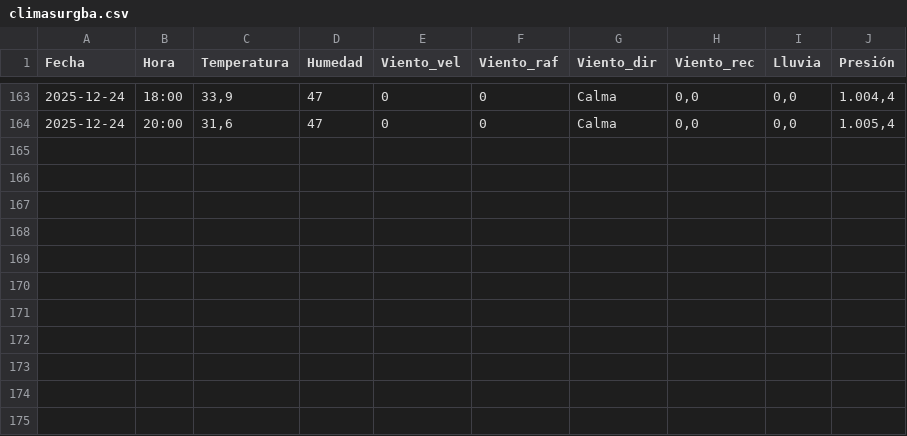
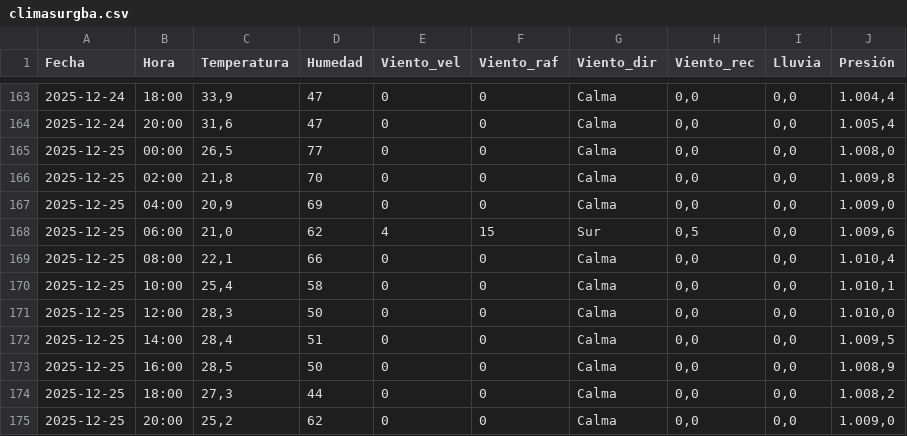
Before and after one commit to val281296-netizen/Clima, a CSV file: climasurgba.csv, drawn as a sheet; only a part is shown, gaps mark what is left out; the diff names each change by its address in the sheet, - before the commit and + after, or states it on an @@ line.

```diff
--- a/climasurgba.csv
+++ b/climasurgba.csv
+row 165: 2025-12-25 | 00:00 | 26,5 | 77 | 0 | 0 | Calma | 0,0 | 0,0 | 1.008,0
+row 166: 2025-12-25 | 02:00 | 21,8 | 70 | 0 | 0 | Calma | 0,0 | 0,0 | 1.009,8
+row 167: 2025-12-25 | 04:00 | 20,9 | 69 | 0 | 0 | Calma | 0,0 | 0,0 | 1.009,0
+row 168: 2025-12-25 | 06:00 | 21,0 | 62 | 4 | 15 | Sur | 0,5 | 0,0 | 1.009,6
+row 169: 2025-12-25 | 08:00 | 22,1 | 66 | 0 | 0 | Calma | 0,0 | 0,0 | 1.010,4
+row 170: 2025-12-25 | 10:00 | 25,4 | 58 | 0 | 0 | Calma | 0,0 | 0,0 | 1.010,1
+row 171: 2025-12-25 | 12:00 | 28,3 | 50 | 0 | 0 | Calma | 0,0 | 0,0 | 1.010,0
+row 172: 2025-12-25 | 14:00 | 28,4 | 51 | 0 | 0 | Calma | 0,0 | 0,0 | 1.009,5
+row 173: 2025-12-25 | 16:00 | 28,5 | 50 | 0 | 0 | Calma | 0,0 | 0,0 | 1.008,9
+row 174: 2025-12-25 | 18:00 | 27,3 | 44 | 0 | 0 | Calma | 0,0 | 0,0 | 1.008,2
+row 175: 2025-12-25 | 20:00 | 25,2 | 62 | 0 | 0 | Calma | 0,0 | 0,0 | 1.009,0
```
